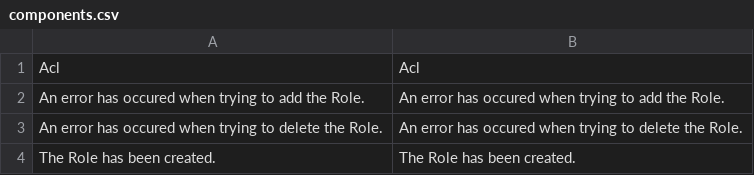
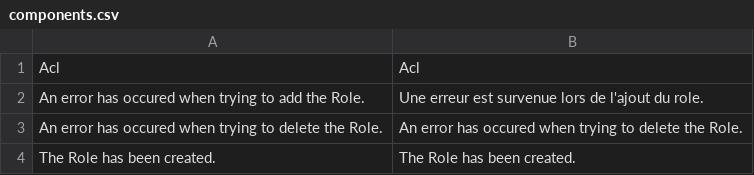
Before and after one commit to maerdo/maerdo, a CSV file: application/modules/maerdo/languages/fr/components.csv, drawn as a sheet; only a part is shown.

```diff
--- a/application/modules/maerdo/languages/fr/components.csv
+++ b/application/modules/maerdo/languages/fr/components.csv
@@ -1,3 +1,3 @@
 Acl;Acl
-An error has occured when trying to add the Role.;An error has occured when trying to add the Role.
+An error has occured when trying to add the Role.;Une erreur est survenue lors de l'ajout du role.
 An error has occured when trying to delete the Role.;An error has occured when trying to delete the Role.
```
Also changed, not shown: 2 other files.
